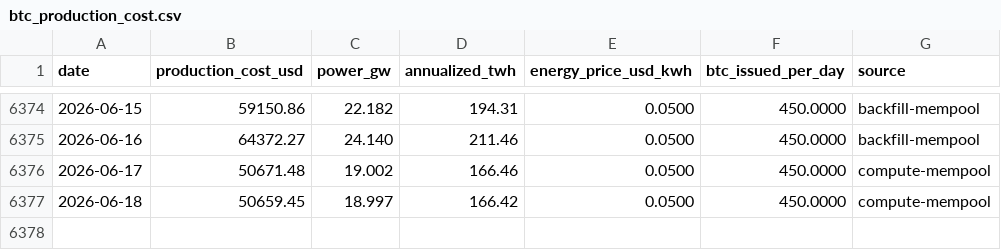
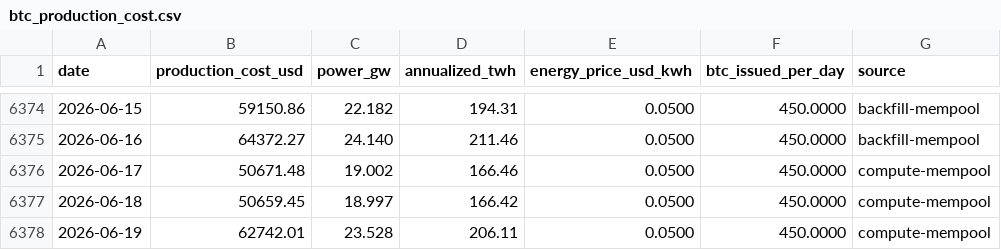
Before and after one commit to BetoBrun/ceos-btc-production-cost, a CSV file: docs/data/btc_production_cost.csv, drawn as a sheet; only a part is shown, gaps mark what is left out; the diff names each change by its address in the sheet, - before the commit and + after, or states it on an @@ line.

```diff
--- a/docs/data/btc_production_cost.csv
+++ b/docs/data/btc_production_cost.csv
+row 6378: 2026-06-19 | 62742.01 | 23.528 | 206.11 | 0.0500 | 450.0000 | compute-mempool
```
